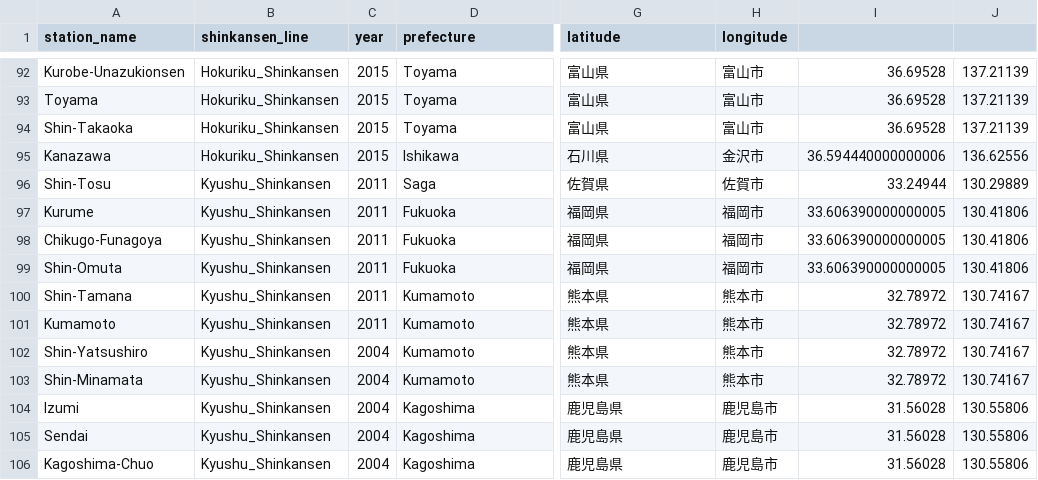
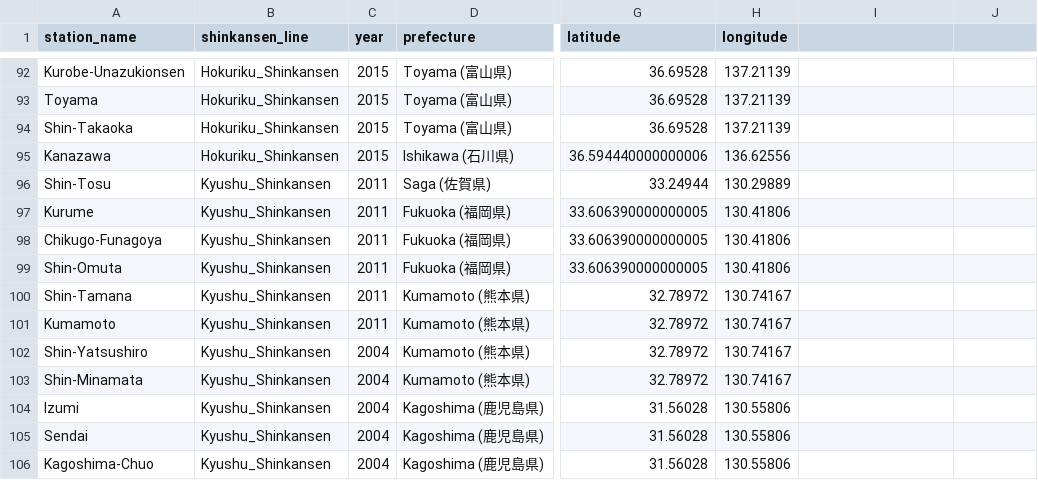
Before and after one commit to andrewwisnu/FIT3179-Data-Visualisation-2, a CSV file: data/shinkansen.csv, drawn as a sheet; only a part is shown, gaps mark what is left out; the diff covers the shown part only; the diff names each change by its address in the sheet, - before the commit and + after, or states it on an @@ line.

```diff
--- a/data/shinkansen.csv
+++ b/data/shinkansen.csv
-D92:D94 (prefecture): Toyama
+D92:D94 (prefecture): Toyama (富山県)
-G92:G94 (latitude): 富山県
+G92:G94 (latitude): 36.69528
-H92:H94 (longitude): 富山市
+H92:H94 (longitude): 137.21139
-I92:I94: 36.69528
+I92:I94: (empty)
-J92:J94: 137.21139
+J92:J94: (empty)
-D95 (prefecture): Ishikawa
+D95 (prefecture): Ishikawa (石川県)
-G95 (latitude): 石川県
+G95 (latitude): 36.594440000000006
-H95 (longitude): 金沢市
+H95 (longitude): 136.62556
-I95: 36.594440000000006
+I95: (empty)
-J95: 136.62556
+J95: (empty)
-D96 (prefecture): Saga
+D96 (prefecture): Saga (佐賀県)
-G96 (latitude): 佐賀県
+G96 (latitude): 33.24944
-H96 (longitude): 佐賀市
+H96 (longitude): 130.29889
-I96: 33.24944
+I96: (empty)
-J96: 130.29889
+J96: (empty)
-D97:D99 (prefecture): Fukuoka
+D97:D99 (prefecture): Fukuoka (福岡県)
-G97:G99 (latitude): 福岡県
+G97:G99 (latitude): 33.606390000000005
-H97:H99 (longitude): 福岡市
+H97:H99 (longitude): 130.41806
-I97:I99: 33.606390000000005
+I97:I99: (empty)
-J97:J99: 130.41806
+J97:J99: (empty)
-D100:D103 (prefecture): Kumamoto
+D100:D103 (prefecture): Kumamoto (熊本県)
-G100:G103 (latitude): 熊本県
+G100:G103 (latitude): 32.78972
-H100:H103 (longitude): 熊本市
+H100:H103 (longitude): 130.74167
-I100:I103: 32.78972
+I100:I103: (empty)
-J100:J103: 130.74167
+J100:J103: (empty)
-D104:D106 (prefecture): Kagoshima
+D104:D106 (prefecture): Kagoshima (鹿児島県)
-G104:G106 (latitude): 鹿児島県
+G104:G106 (latitude): 31.56028
-H104:H106 (longitude): 鹿児島市
+H104:H106 (longitude): 130.55806
-I104:I106: 31.56028
+I104:I106: (empty)
-J104:J106: 130.55806
+J104:J106: (empty)
```
Also changed, not shown: 90 edited cells elsewhere in this file.
